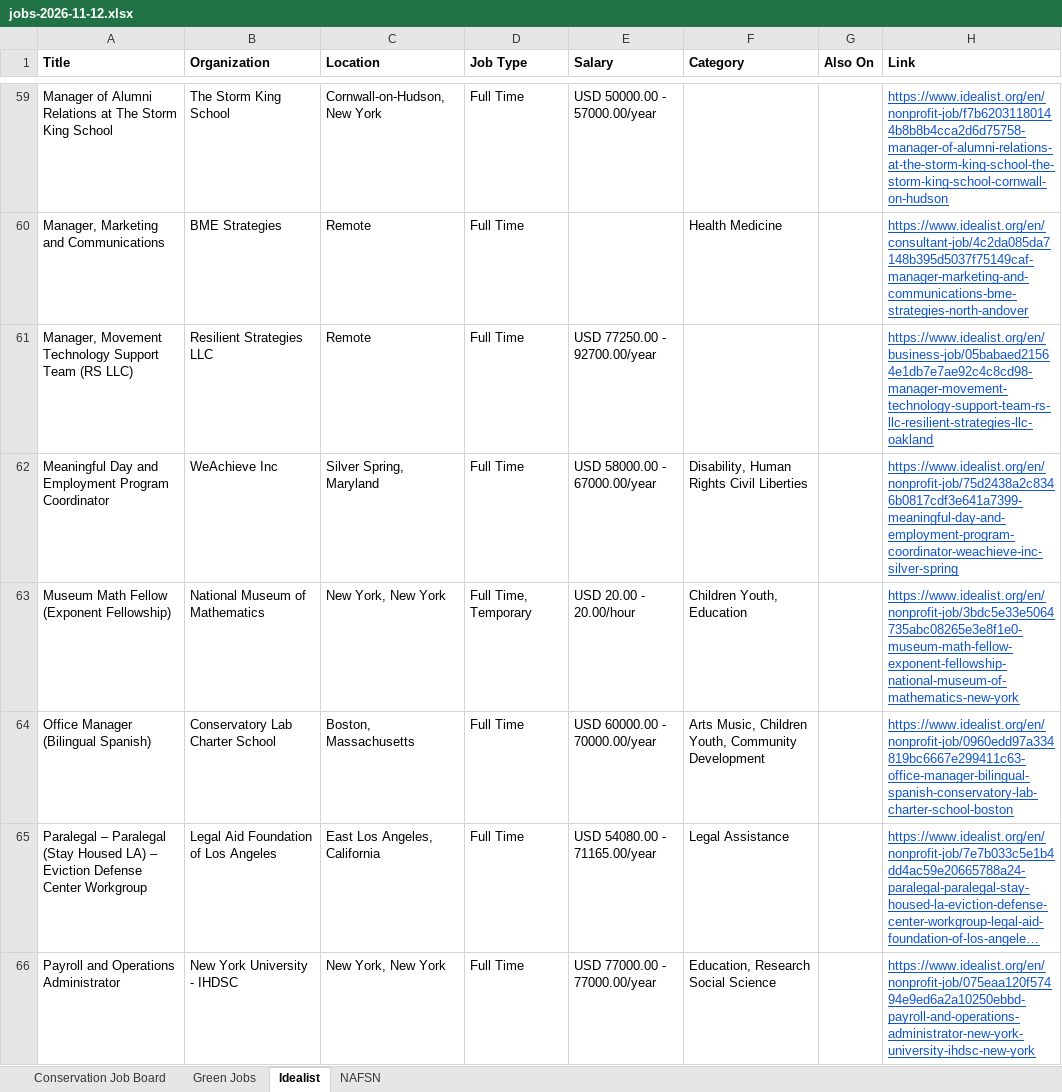
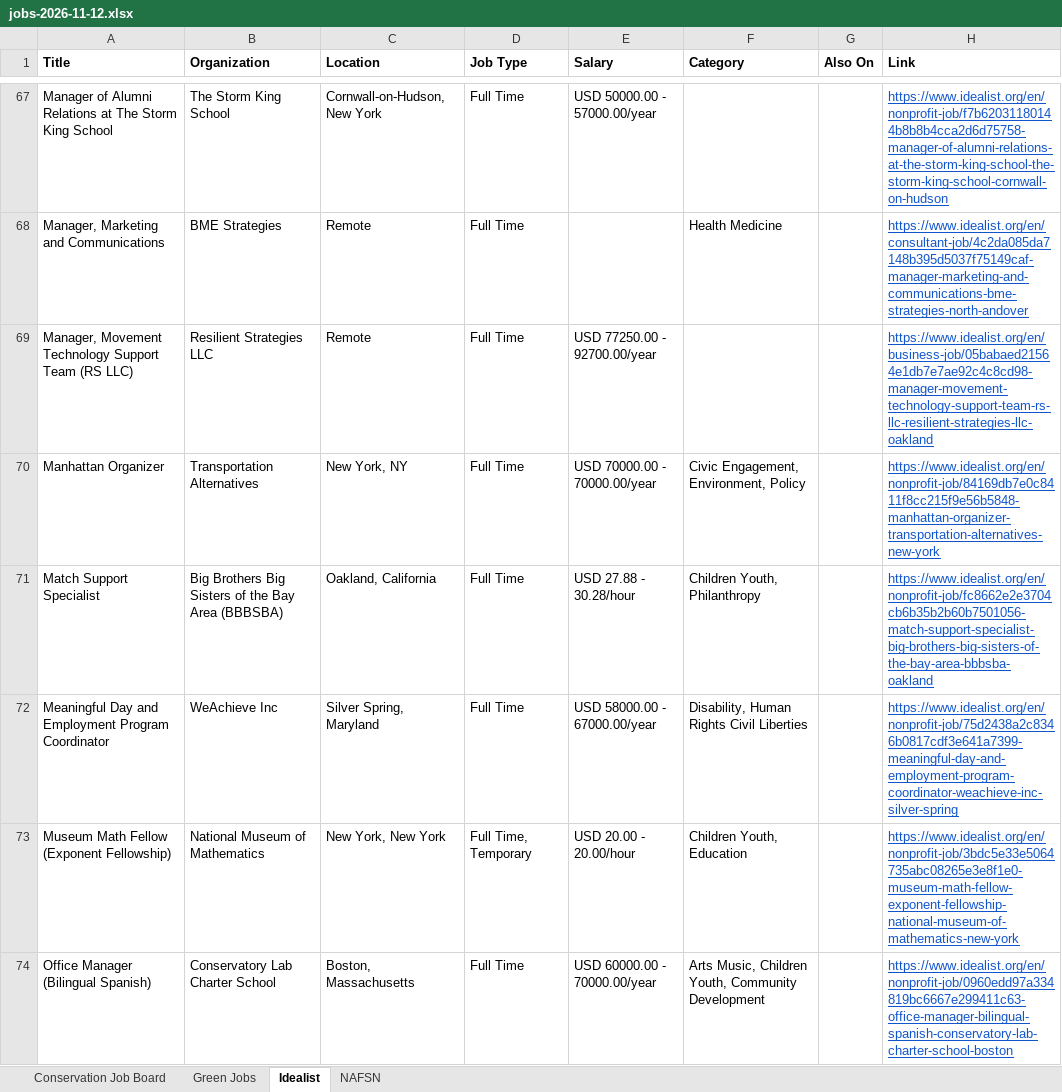
Before and after one commit to dchandarana07/jobs-digest, an Excel workbook: docs/xlsx/jobs-2026-11-12.xlsx, sheet Idealist, drawn as a sheet; only a part is shown, gaps mark what is left out; the shorter side is filled out with more unchanged rows; long unchanged cells end in …; values as stored, in another font and other column widths than the file's, no borders; the diff covers the shown part only; the diff names each change by its address in the sheet, - before the commit and + after, or states it on an @@ line.

```diff
--- a/docs/xlsx/jobs-2026-11-12.xlsx (sheet Idealist)
+++ b/docs/xlsx/jobs-2026-11-12.xlsx (sheet Idealist)
+row 70: Manhattan Organizer | Transportation Alternatives | New York, NY | Full Time | USD 70000.00 - 70000.00/year | Civic Engagement, Environment, Policy |  | https://www.idealist.org/en/nonprofit-job/84169db7e0c8411f8cc215f9e56b5848-manhattan-organizer-transportation-alternatives-new-york
+row 71: Match Support Specialist | Big Brothers Big Sisters of the Bay Area (BBBSBA) | Oakland, California | Full Time | USD 27.88 - 30.28/hour | Children Youth, Philanthropy |  | https://www.idealist.org/en/nonprofit-job/fc8662e2e3704cb6b35b2b60b7501056-match-support-specialist-big-brothers-big-sisters-of-the-bay-area-bbbsba-oakland
```
Also changed, not shown: 14 added rows elsewhere in this sheet, 5 other files.
